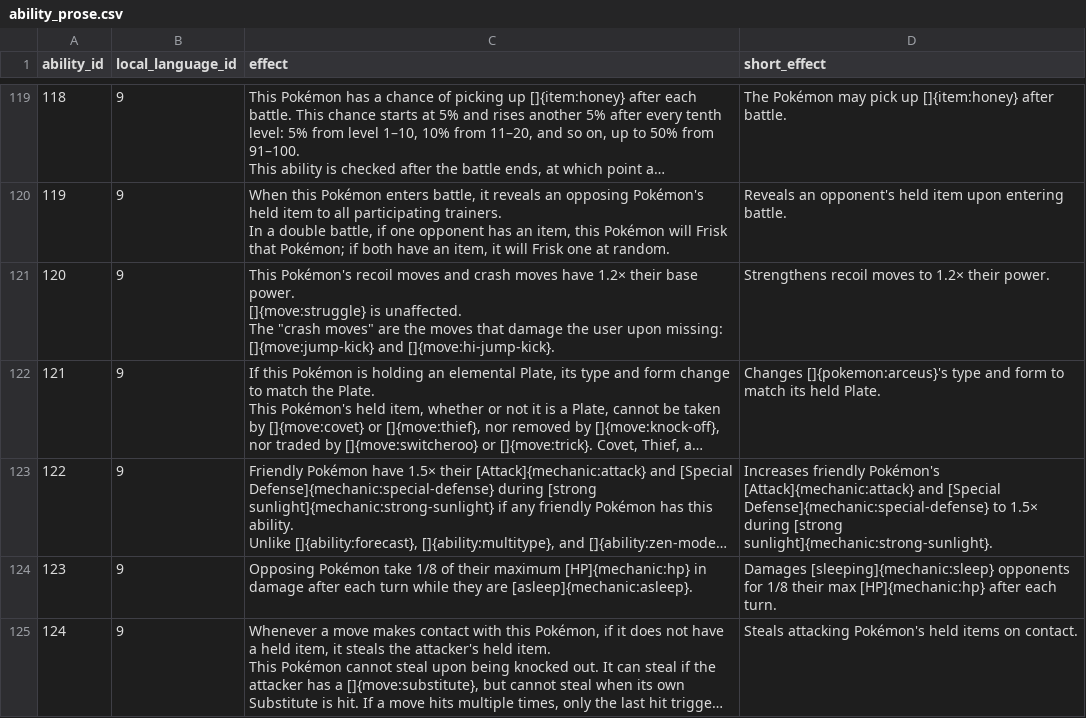
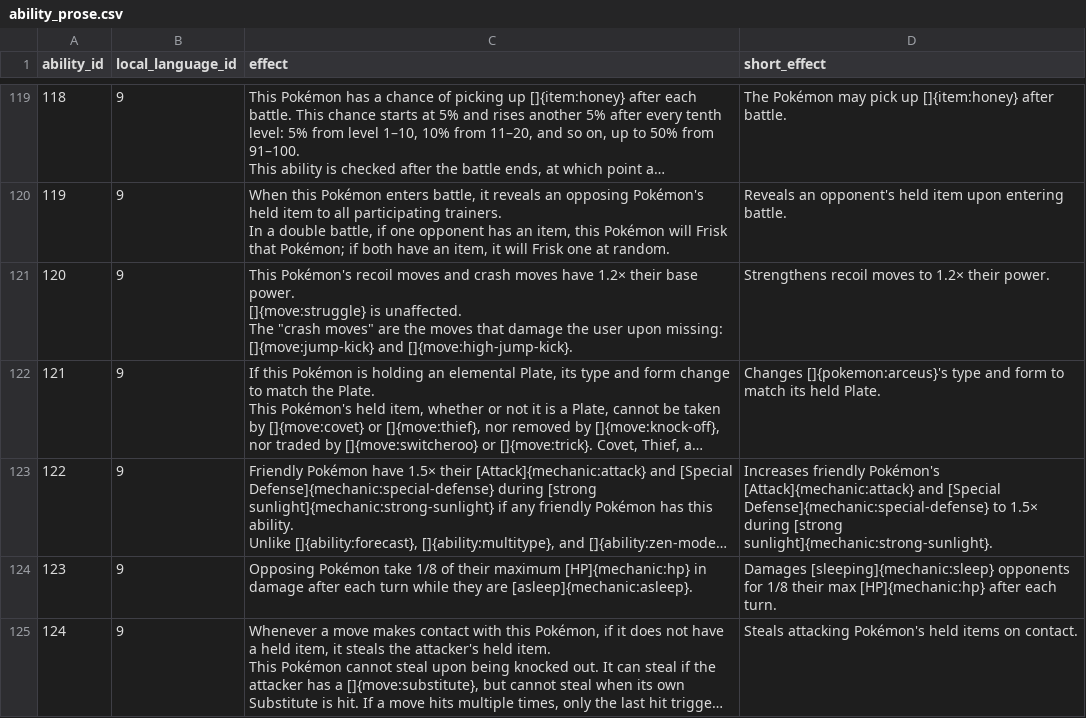
Before and after one commit to veekun/pokedex, a CSV file: pokedex/data/csv/ability_prose.csv, drawn as a sheet; only a part is shown, gaps mark what is left out; long unchanged cells end in …; the diff covers the shown part only; the diff names each change by its address in the sheet, - before the commit and + after, or states it on an @@ line.

Commit message:
Update identifiers in prose.

```diff
--- a/pokedex/data/csv/ability_prose.csv
+++ b/pokedex/data/csv/ability_prose.csv
-C121 (effect): …[]{move:jump-kick} and []{move:hi-jump-kick}.
+C121 (effect): …[]{move:jump-kick} and []{move:high-jump-kick}.
```
Also changed, not shown: 11 edited cells elsewhere in this file, pokedex/data/csv/move_effect_prose.csv, pokedex/data/csv/pokemon_species_prose.csv.
